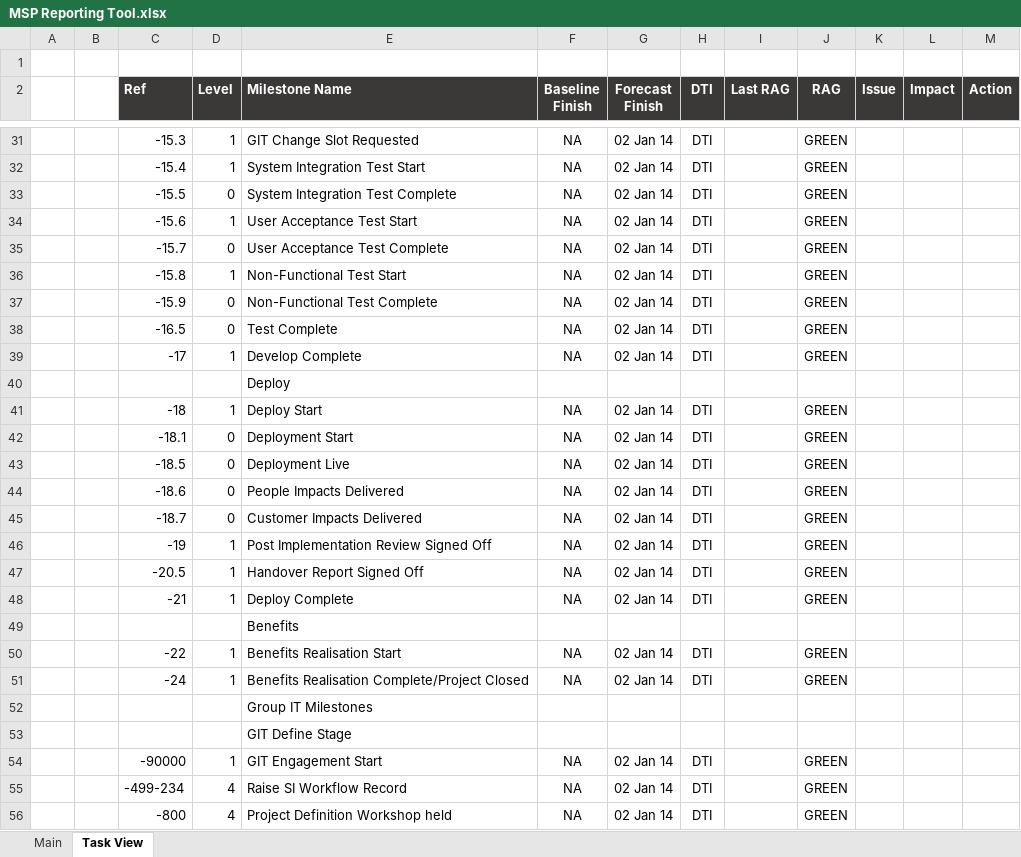
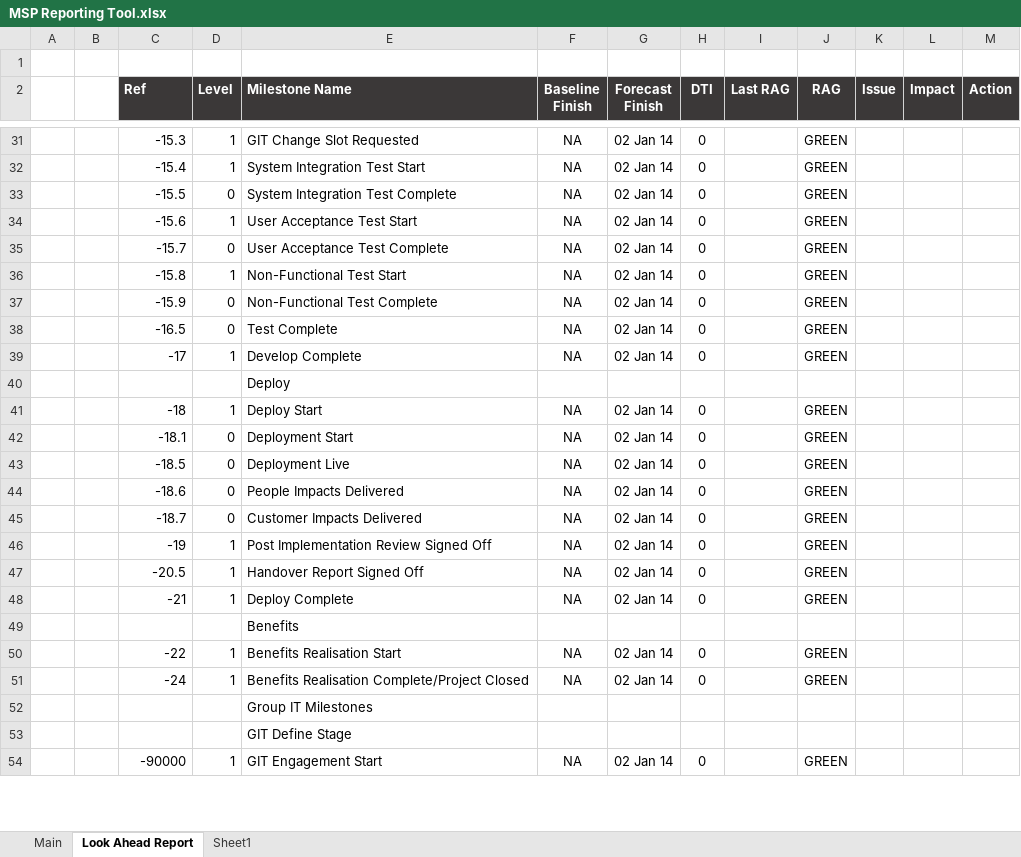
Before and after one commit to jules008/MSPReportingTool, an Excel workbook: MSP Reporting Tool.xlsx, sheet Look Ahead Report, drawn as a sheet; only a part is shown, gaps mark what is left out; values as stored, in another font and other column widths than the file's, no borders; conditional formats not drawn; removed rows and columns are numbered as before the commit, all else as after; the diff covers the shown part only; the diff names each change by its address in the sheet, - before the commit and + after, or states it on an @@ line.

```diff
--- a/MSP Reporting Tool.xlsx (sheet Look Ahead Report)
+++ b/MSP Reporting Tool.xlsx (sheet Look Ahead Report)
-sheet tab: Task View
+sheet tab: Look Ahead Report
+sheet tab: Sheet1
-H31:H39 (DTI): DTI
+H31:H39 (DTI): 0
-H41:H48 (DTI): DTI
+H41:H48 (DTI): 0
-H50:H51 (DTI): DTI
+H50:H51 (DTI): 0
-H54 (DTI): DTI
+H54 (DTI): 0
-row 55:  |  | -499-234 | 4 | Raise SI Workflow Record | NA | 02 Jan 14 | DTI |  | GREEN
-row 56:  |  | -800 | 4 | Project Definition Workshop held | NA | 02 Jan 14 | DTI |  | GREEN
```
Also changed, not shown: 39 added rows, 39 removed rows and 98 edited cells elsewhere in this sheet, sheet Main, charts or pictures, 8 other files.
